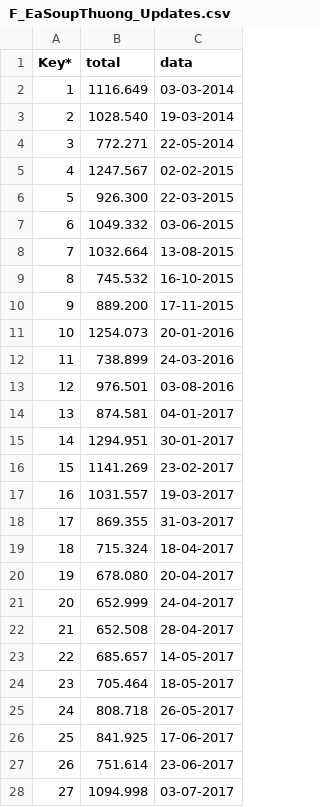
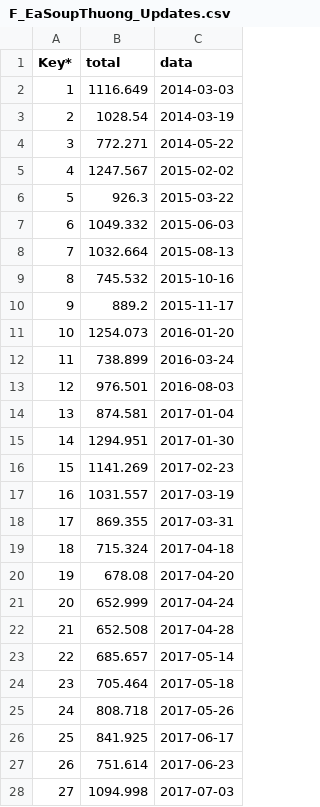
Before and after one commit to lanhat/Mappia_Example4, a CSV file: F_EaSoupThuong_Updates.csv, drawn as a sheet; only a part is shown; the diff covers the shown part only.

```diff
--- a/F_EaSoupThuong_Updates.csv
+++ b/F_EaSoupThuong_Updates.csv
@@ -1,28 +1,28 @@
 Key*,total,data
-1,1116.649,03-03-2014
-2,1028.540,19-03-2014
-3,772.271,22-05-2014
-4,1247.567,02-02-2015
-5,926.300,22-03-2015
-6,1049.332,03-06-2015
-7,1032.664,13-08-2015
-8,745.532,16-10-2015
-9,889.200,17-11-2015
-10,1254.073,20-01-2016
-11,738.899,24-03-2016
-12,976.501,03-08-2016
-13,874.581,04-01-2017
-14,1294.951,30-01-2017
-15,1141.269,23-02-2017
-16,1031.557,19-03-2017
-17,869.355,31-03-2017
-18,715.324,18-04-2017
-19,678.080,20-04-2017
-20,652.999,24-04-2017
-21,652.508,28-04-2017
-22,685.657,14-05-2017
-23,705.464,18-05-2017
-24,808.718,26-05-2017
-25,841.925,17-06-2017
-26,751.614,23-06-2017
-27,1094.998,03-07-2017
+1,1116.649,2014-03-03
+2,1028.54,2014-03-19
+3,772.271,2014-05-22
+4,1247.567,2015-02-02
+5,926.3,2015-03-22
+6,1049.332,2015-06-03
+7,1032.664,2015-08-13
+8,745.532,2015-10-16
+9,889.2,2015-11-17
+10,1254.073,2016-01-20
+11,738.899,2016-03-24
+12,976.501,2016-08-03
+13,874.581,2017-01-04
+14,1294.951,2017-01-30
+15,1141.269,2017-02-23
+16,1031.557,2017-03-19
+17,869.355,2017-03-31
+18,715.324,2017-04-18
+19,678.08,2017-04-20
+20,652.999,2017-04-24
+21,652.508,2017-04-28
+22,685.657,2017-05-14
+23,705.464,2017-05-18
+24,808.718,2017-05-26
+25,841.925,2017-06-17
+26,751.614,2017-06-23
+27,1094.998,2017-07-03
```
Also changed, not shown: 164 edited cells elsewhere in this file, W_EaSoupThuong_Updates.csv.
